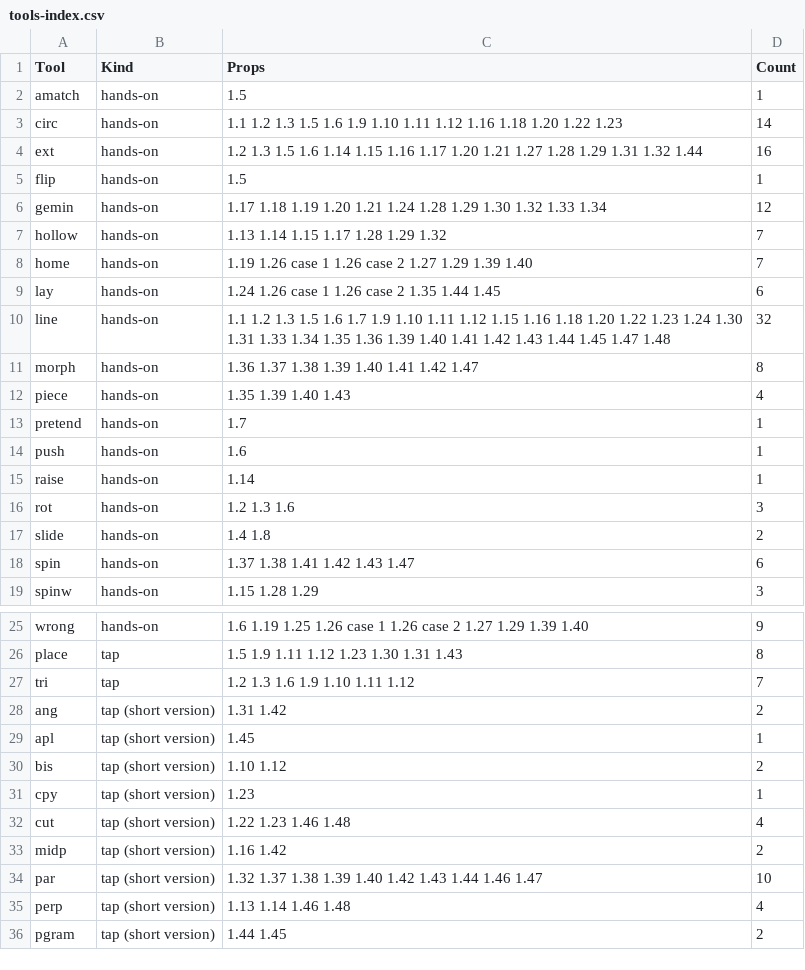
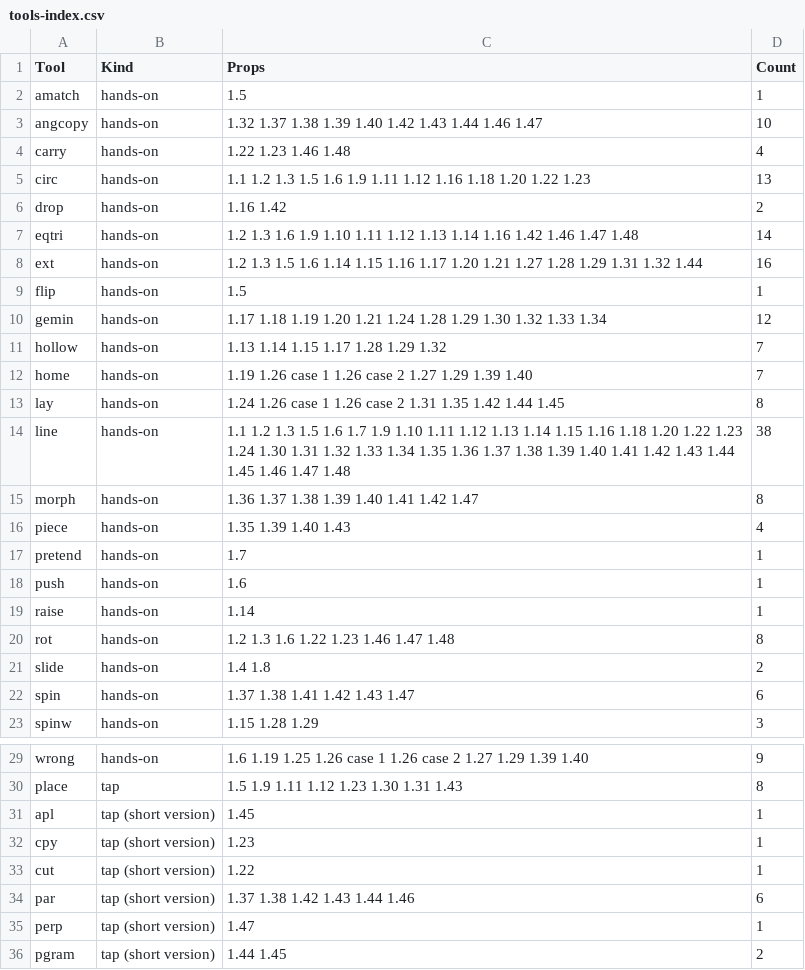
Before and after one commit to fenw1ck/euclid, a CSV file: tools-index.csv, drawn as a sheet; only a part is shown, gaps mark what is left out.

```diff
--- a/tools-index.csv
+++ b/tools-index.csv
@@ -2,3 +2,7 @@ Tool,Kind,Props,Count
 amatch,hands-on,1.5,1
-circ,hands-on,1.1 1.2 1.3 1.5 1.6 1.9 1.10 1.11 1.12 1.16 1.18 1.20 1.22 1.23,14
+angcopy,hands-on,1.32 1.37 1.38 1.39 1.40 1.42 1.43 1.44 1.46 1.47,10
+carry,hands-on,1.22 1.23 1.46 1.48,4
+circ,hands-on,1.1 1.2 1.3 1.5 1.6 1.9 1.11 1.12 1.16 1.18 1.20 1.22 1.23,13
+drop,hands-on,1.16 1.42,2
+eqtri,hands-on,1.2 1.3 1.6 1.9 1.10 1.11 1.12 1.13 1.14 1.16 1.42 1.46 1.47 1.48,14
 ext,hands-on,1.2 1.3 1.5 1.6 1.14 1.15 1.16 1.17 1.20 1.21 1.27 1.28 1.29 1.31 1.32 1.44,16
@@ -8,4 +12,4 @@ hollow,hands-on,1.13 1.14 1.15 1.17 1.28 1.29 1.32,7
 home,hands-on,1.19 1.26 case 1 1.26 case 2 1.27 1.29 1.39 1.40,7
-lay,hands-on,1.24 1.26 case 1 1.26 case 2 1.35 1.44 1.45,6
-line,hands-on,1.1 1.2 1.3 1.5 1.6 1.7 1.9 1.10 1.11 1.12 1.15 1.16 1.18 1.20 1.22 1.23 1.24 1.30 1.31 1.33 1.34 1.35 1.36 1.39 1.40 1.41 1.42 1.43 1.44 1.45 1.47 1.48,32
+lay,hands-on,1.24 1.26 case 1 1.26 case 2 1.31 1.35 1.42 1.44 1.45,8
+line,hands-on,1.1 1.2 1.3 1.5 1.6 1.7 1.9 1.10 1.11 1.12 1.13 1.14 1.15 1.16 1.18 1.20 1.22 1.23 1.24 1.30 1.31 1.32 1.33 1.34 1.35 1.36 1.37 1.38 1.39 1.40 1.41 1.42 1.43 1.44 1.45 1.46 1.47 1.48,38
 morph,hands-on,1.36 1.37 1.38 1.39 1.40 1.41 1.42 1.47,8
@@ -15,3 +19,3 @@ push,hands-on,1.6,1
 raise,hands-on,1.14,1
-rot,hands-on,1.2 1.3 1.6,3
+rot,hands-on,1.2 1.3 1.6 1.22 1.23 1.46 1.47 1.48,8
 slide,hands-on,1.4 1.8,2
@@ -26,11 +30,7 @@ wrong,hands-on,1.6 1.19 1.25 1.26 case 1 1.26 case 2 1.27 1.29 1.39 1.40,9
 place,tap,1.5 1.9 1.11 1.12 1.23 1.30 1.31 1.43,8
-tri,tap,1.2 1.3 1.6 1.9 1.10 1.11 1.12,7
-ang,tap (short version),1.31 1.42,2
 apl,tap (short version),1.45,1
-bis,tap (short version),1.10 1.12,2
 cpy,tap (short version),1.23,1
-cut,tap (short version),1.22 1.23 1.46 1.48,4
-midp,tap (short version),1.16 1.42,2
-par,tap (short version),1.32 1.37 1.38 1.39 1.40 1.42 1.43 1.44 1.46 1.47,10
-perp,tap (short version),1.13 1.14 1.46 1.48,4
+cut,tap (short version),1.22,1
+par,tap (short version),1.37 1.38 1.42 1.43 1.44 1.46,6
+perp,tap (short version),1.47,1
 pgram,tap (short version),1.44 1.45,2
```
Also changed, not shown: win-messages.csv, 5 other files.
